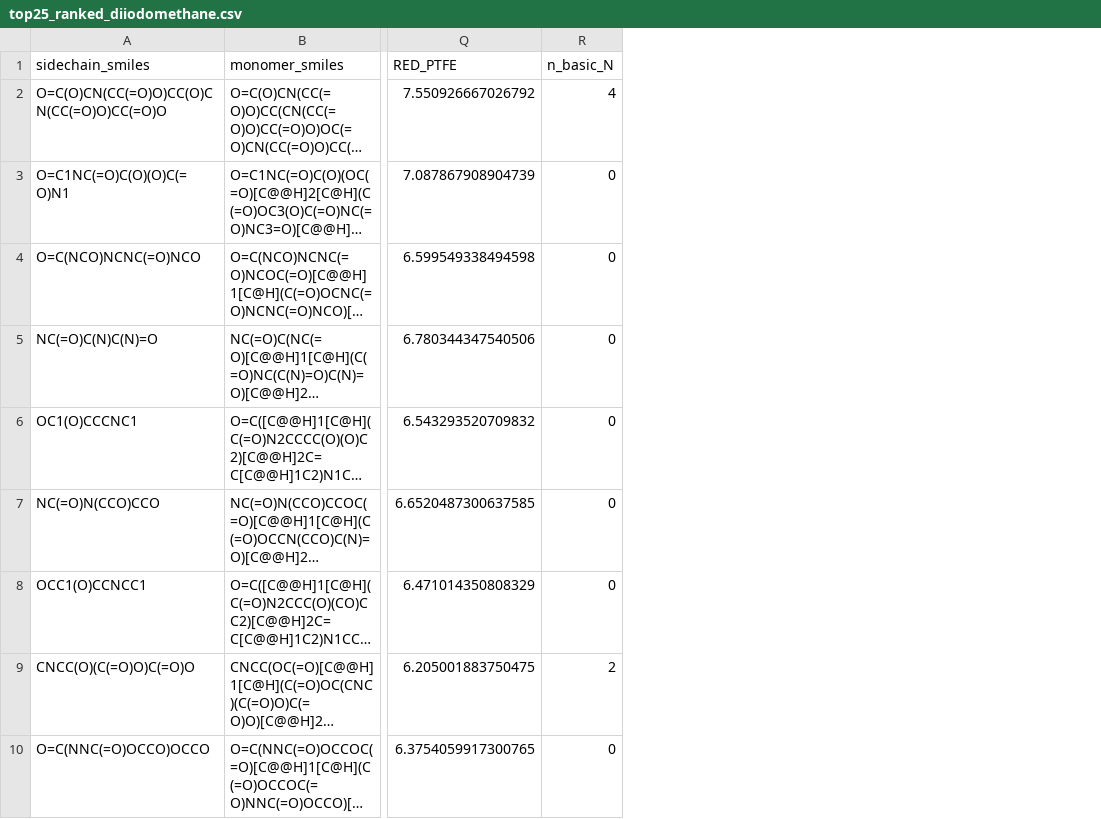
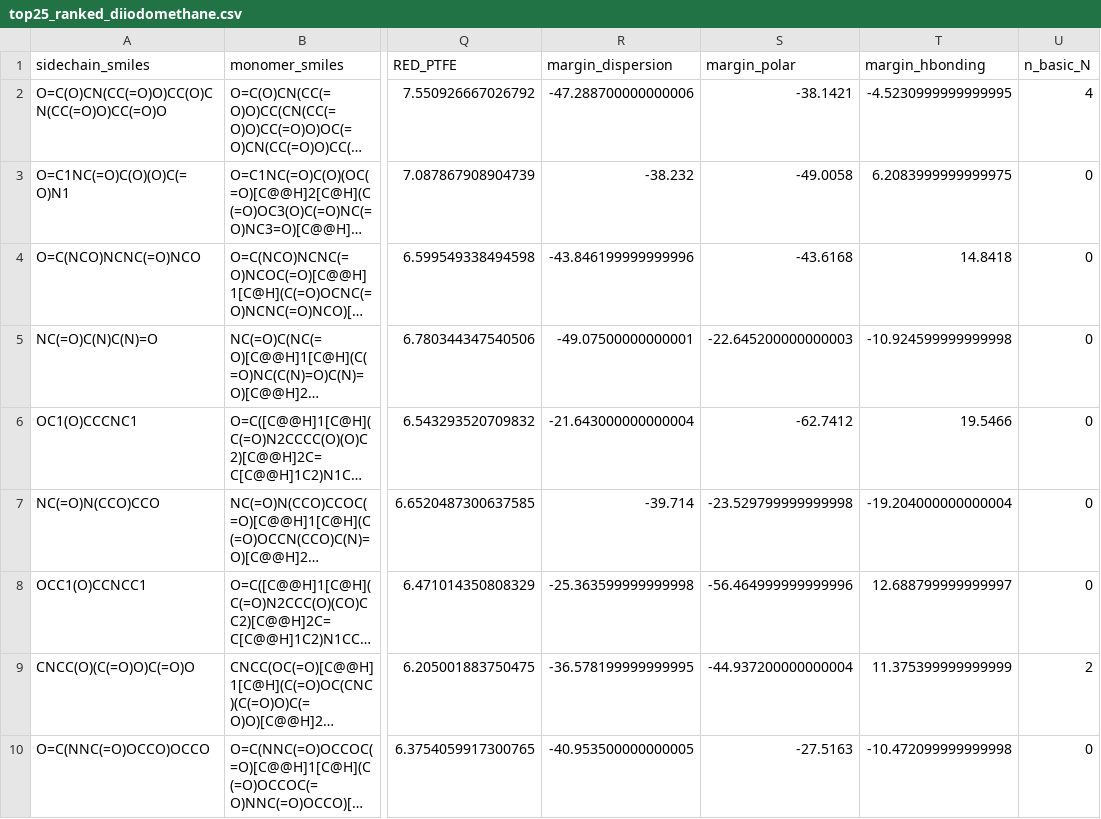
Before and after one commit to stanlo229/fluoropolymer_replacement_virtual_screening, a CSV file: _hsp/results/top25_ranked_diiodomethane.csv, drawn as a sheet; only a part is shown, gaps mark what is left out; long unchanged cells end in …; the diff names each change by its address in the sheet, - before the commit and + after, or states it on an @@ line.

```diff
--- a/_hsp/results/top25_ranked_diiodomethane.csv
+++ b/_hsp/results/top25_ranked_diiodomethane.csv
+column R (margin_dispersion), rows 2-10: -47.288700000000006 | -38.232 | -43.846199999999996 | -49.07500000000001 | -21.643000000000004 | -39.714 | -25.363599999999998 | -36.578199999999995 | -40.953500000000005
+column S (margin_polar), rows 2-10: -38.1421 | -49.0058 | -43.6168 | -22.645200000000003 | -62.7412 | -23.529799999999998 | -56.464999999999996 | -44.937200000000004 | -27.5163
+column T (margin_hbonding), rows 2-10: -4.5230999999999995 | 6.2083999999999975 | 14.8418 | -10.924599999999998 | 19.5466 | -19.204000000000004 | 12.688799999999997 | 11.375399999999999 | -10.472099999999998
```
Also changed, not shown: _hsp/results/top25_ranked_max_dispersion.csv, _hsp/results/top25_ranked_max_hbonding.csv, 13 other files.
